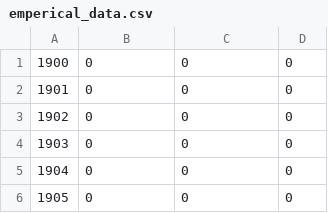
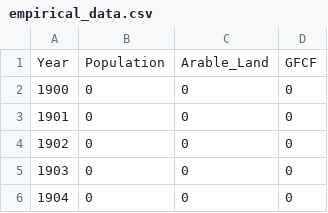
Before and after one commit to TimSchell98/Limits-to-Growth-Masterprojekt-TH-Koeln-2022, a CSV file: Vergleich/empirical_data.csv (was Vergleich/emperical_data.csv), drawn as a sheet; only a part is shown; the shorter side is filled out with more unchanged rows.

Commit message:
fixed NaN bug
Es gab ein Problem mit der CSV Datei die nicht richtig eingelesen wurde.
Gleichzeitig noch die Spaltenbeschriftung im Excel-Sheet ergänzt und so die Funktion initialize vereinfachen können.

```diff
--- a/Vergleich/emperical_data.csv
+++ b/Vergleich/empirical_data.csv
@@ -1 +1,2 @@
+Year;Population;Arable_Land;GFCF;;;;;;;;;;;;;;;;;;;;;;;;;;;;;;;;;;;;;;;;;;;;;;;;;;;;;;;;;;;;;;;
 1900;0;0;0;;;;;;;;;;;;;;;;;;;;;;;;;;;;;;;;;;;;;;;;;;;;;;;;;;;;;;;;;;;;;;;
```
Also changed, not shown: 2 other files.
